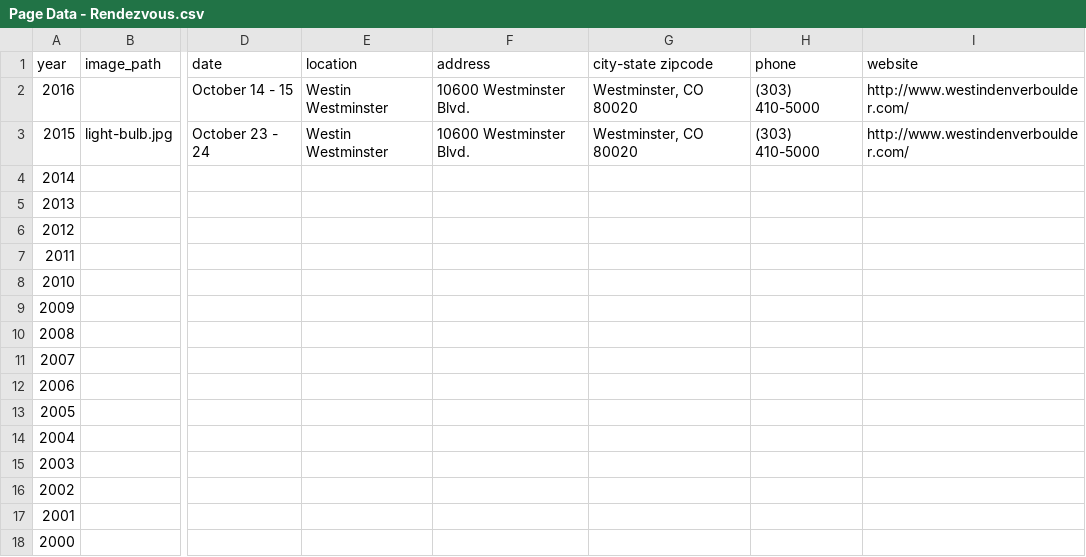
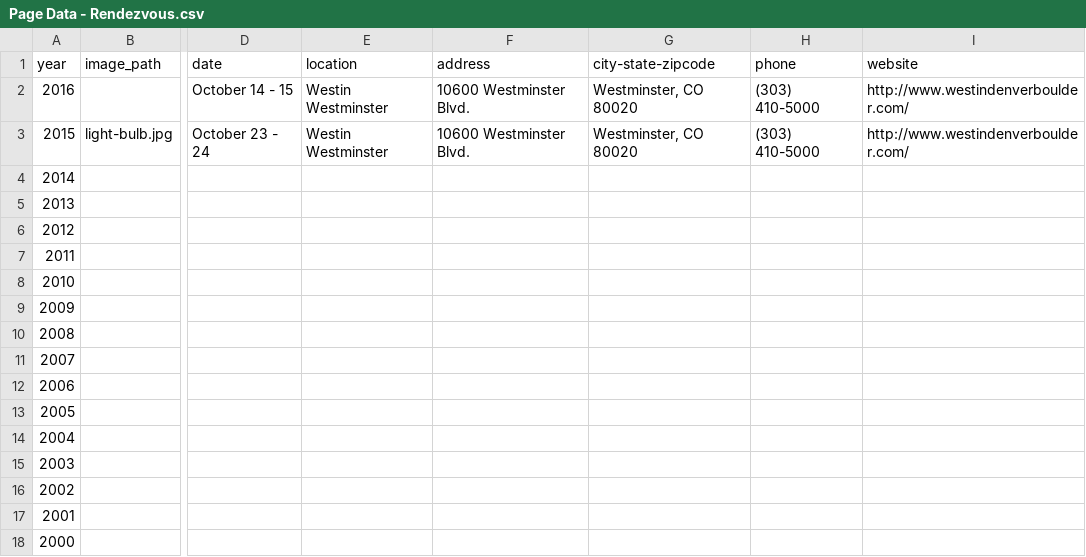
Before and after one commit to caepa/preview-jekyll, a CSV file: _data/Page Data - Rendezvous.csv, drawn as a sheet; only a part is shown, gaps mark what is left out; the diff names each change by its address in the sheet, - before the commit and + after, or states it on an @@ line.

```diff
--- a/_data/Page Data - Rendezvous.csv
+++ b/_data/Page Data - Rendezvous.csv
-G1: city-state zipcode
+G1: city-state-zipcode
```
Also changed, not shown: 3 other files.
